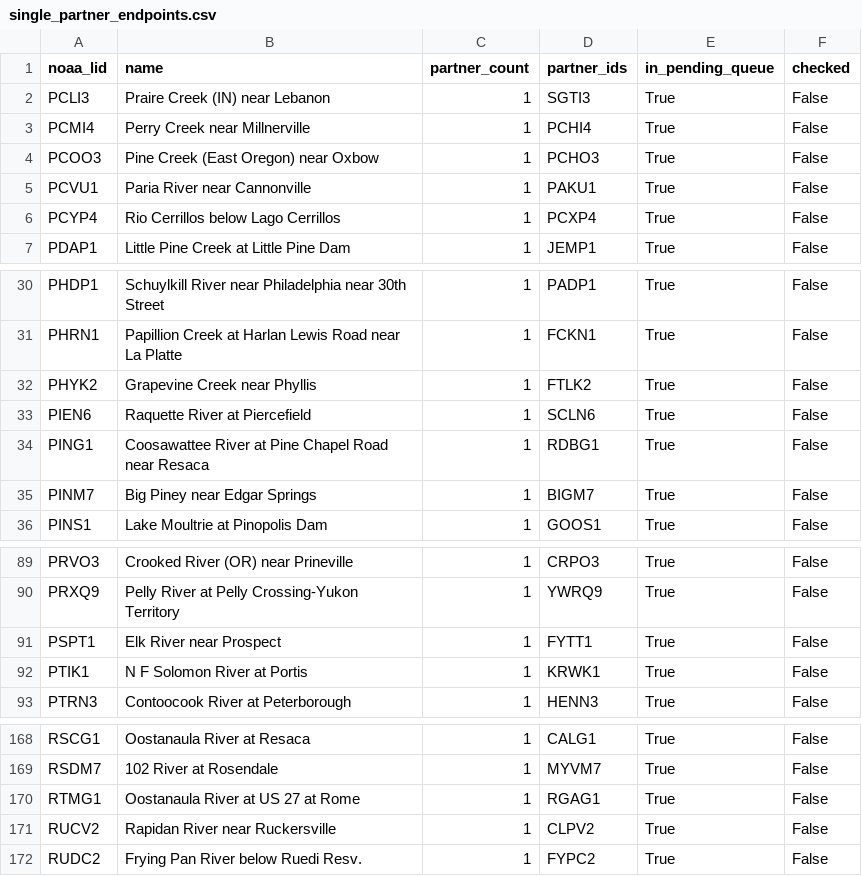
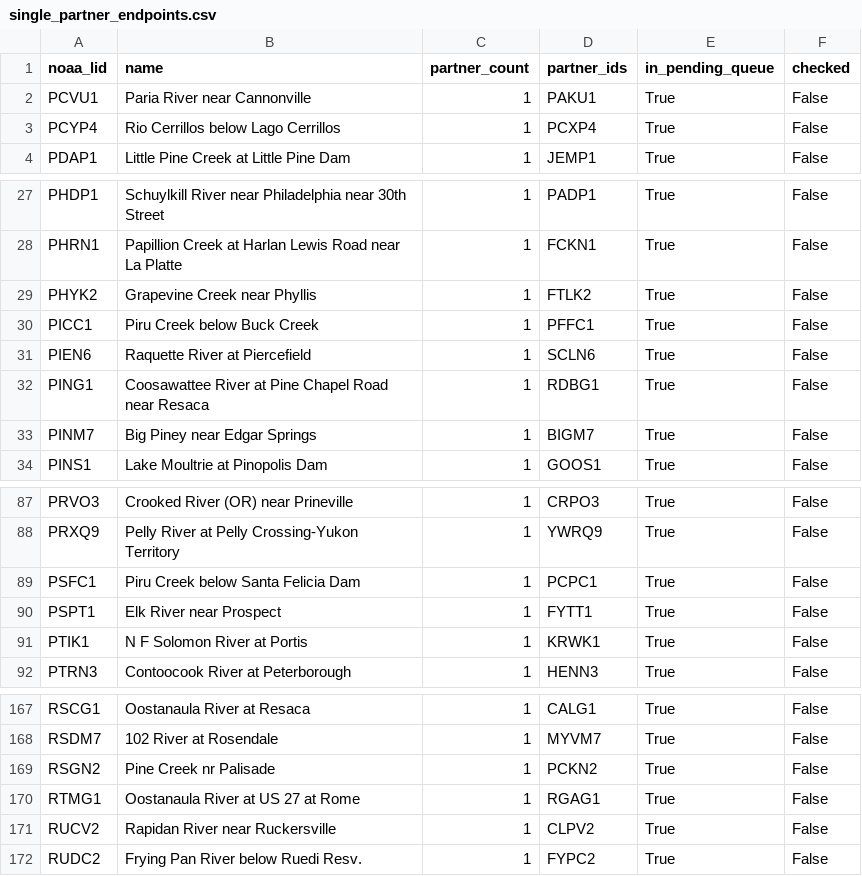
Before and after one commit to pbangiola/paddlersmap, a CSV file: data/network_audit/single_partner_endpoints.csv, drawn as a sheet; only a part is shown, gaps mark what is left out.

```diff
--- a/data/network_audit/single_partner_endpoints.csv
+++ b/data/network_audit/single_partner_endpoints.csv
@@ -1,5 +1,2 @@
 noaa_lid,name,partner_count,partner_ids,in_pending_queue,checked
-PCLI3,Praire Creek (IN) near Lebanon,1,SGTI3,True,False
-PCMI4,Perry Creek near Millnerville,1,PCHI4,True,False
-PCOO3,Pine Creek (East Oregon) near Oxbow,1,PCHO3,True,False
 PCVU1,Paria River near Cannonville,1,PAKU1,True,False
@@ -32,2 +29,3 @@ PHRN1,Papillion Creek at Harlan Lewis Road near La Platte,1,FCKN1,True,False
 PHYK2,Grapevine Creek near Phyllis,1,FTLK2,True,False
+PICC1,Piru Creek below Buck Creek,1,PFFC1,True,False
 PIEN6,Raquette River at Piercefield,1,SCLN6,True,False
@@ -90,2 +88,3 @@ PRVO3,Crooked River (OR) near Prineville,1,CRPO3,True,False
 PRXQ9,Pelly River at Pelly Crossing-Yukon Territory,1,YWRQ9,True,False
+PSFC1,Piru Creek below Santa Felicia Dam,1,PCPC1,True,False
 PSPT1,Elk River near Prospect,1,FYTT1,True,False
@@ -169,2 +168,3 @@ RSCG1,Oostanaula River at Resaca,1,CALG1,True,False
 RSDM7,102 River at Rosendale,1,MYVM7,True,False
+RSGN2,Pine Creek nr Palisade,1,PCKN2,True,False
 RTMG1,Oostanaula River at US 27 at Rome,1,RGAG1,True,False
```
Also changed, not shown: data/network_audit/unchecked_endpoints.csv, 3 other files.
